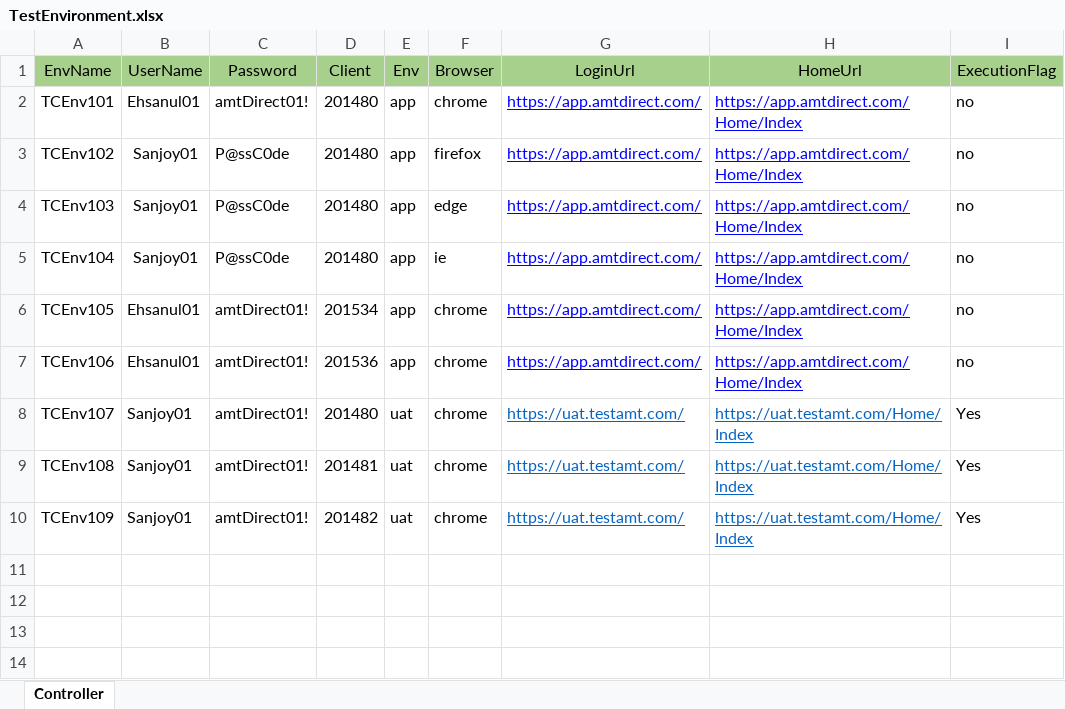
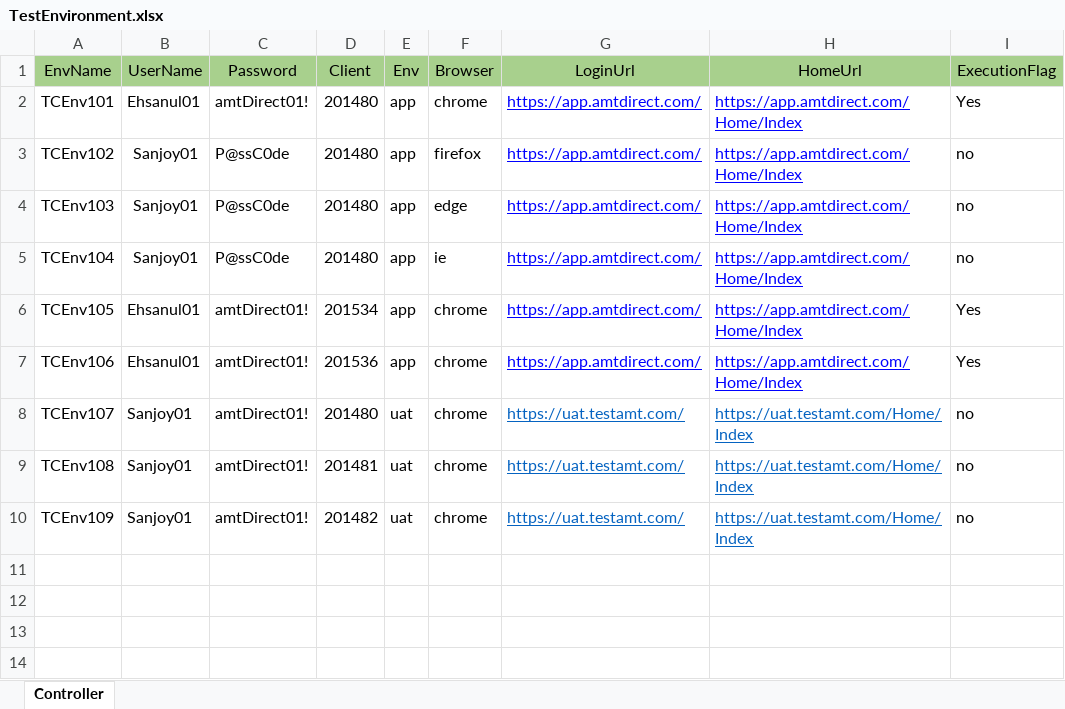
Before and after one commit to shahriarkamal-dsi/AMT-TestFrameWork, an Excel workbook: src/main/resources/testPlan/TestEnvironment.xlsx, sheet Controller, drawn as a sheet; only a part is shown; values as stored, in another font and other column widths than the file's, no borders; the diff names each change by its address in the sheet, - before the commit and + after, or states it on an @@ line.

```diff
--- a/src/main/resources/testPlan/TestEnvironment.xlsx (sheet Controller)
+++ b/src/main/resources/testPlan/TestEnvironment.xlsx (sheet Controller)
-I2 (ExecutionFlag): no
+I2 (ExecutionFlag): Yes
-I6:I7 (ExecutionFlag): no
+I6:I7 (ExecutionFlag): Yes
-I8:I10 (ExecutionFlag): Yes
+I8:I10 (ExecutionFlag): no
```
Also changed, not shown: src/main/resources/modules/SMOKE.xlsx, src/main/resources/objectLocator/OR_Common.xlsx, 2 other files.
